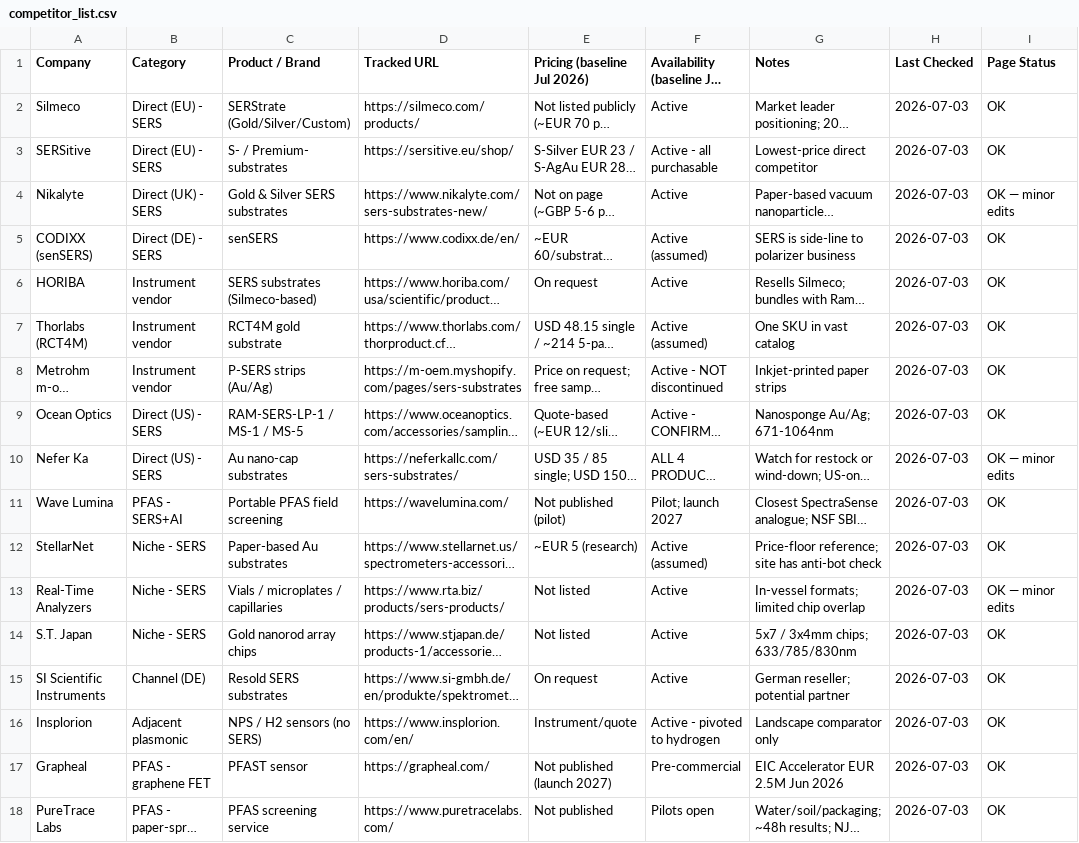
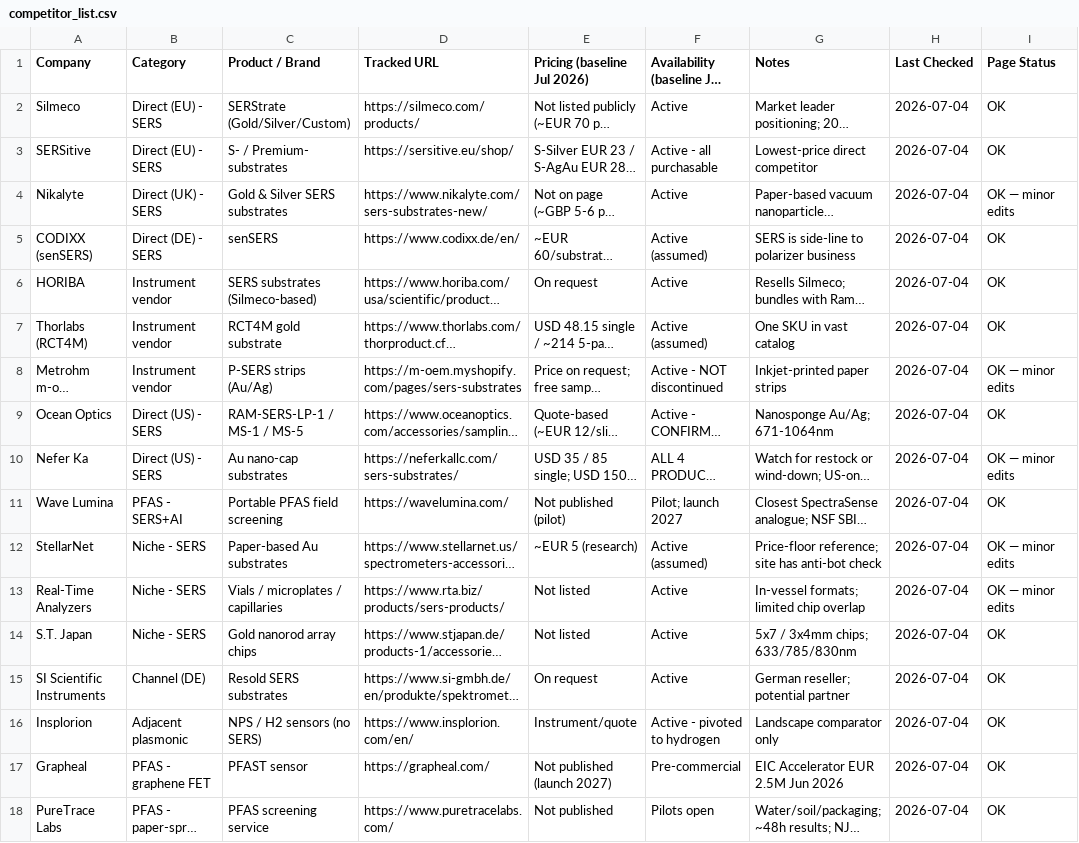
Before and after one commit to ethanlin12369/Auto-Competitor-List, a CSV file: competitor_list.csv, drawn as a sheet; long unchanged cells end in …; the diff names each change by its address in the sheet, - before the commit and + after, or states it on an @@ line.

```diff
--- a/competitor_list.csv
+++ b/competitor_list.csv
-H2:H18 (Last Checked): 2026-07-03
+H2:H18 (Last Checked): 2026-07-04
-I8 (Page Status): OK
+I8 (Page Status): OK — minor edits
-I12 (Page Status): OK
+I12 (Page Status): OK — minor edits
```
Also changed, not shown: 6 other files.
